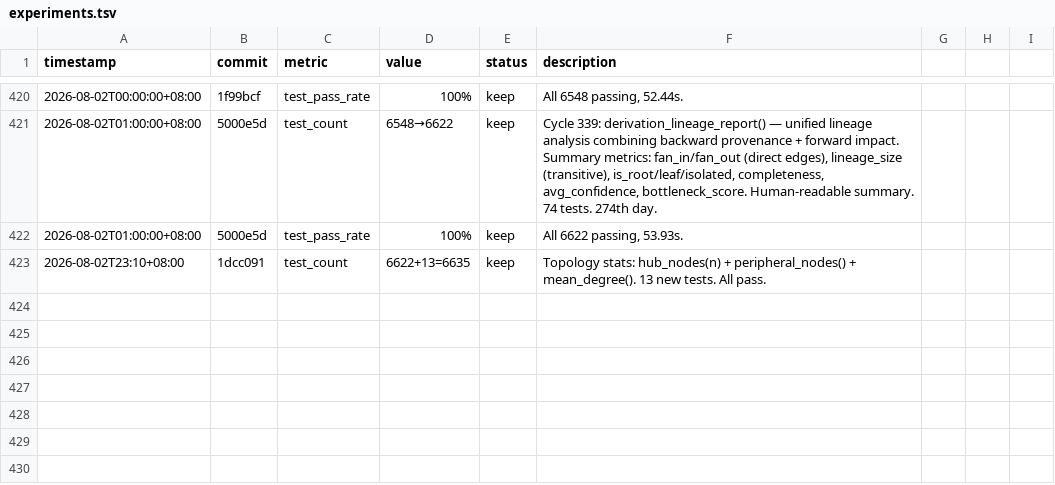
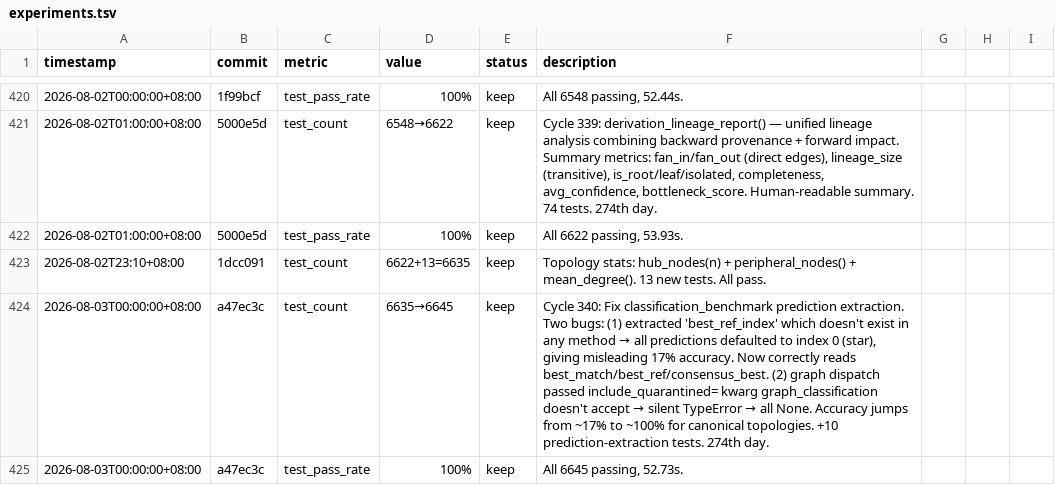
Before and after one commit to robertsong2019/12-factor-agents-explorer, a TSV file: projects/agent-memory-graph/experiments.tsv, drawn as a sheet; only a part is shown, gaps mark what is left out; the diff names each change by its address in the sheet, - before the commit and + after, or states it on an @@ line.

```diff
--- a/projects/agent-memory-graph/experiments.tsv
+++ b/projects/agent-memory-graph/experiments.tsv
+row 424: 2026-08-03T00:00:00+08:00 | a47ec3c | test_count | 6635→6645 | keep | Cycle 340: Fix classification_benchmark prediction extraction. Two bugs: (1) extracted 'best_ref_index' which doesn't exist in any method → all predictions defaulted to index 0 (star), giving misleading 17% accuracy. Now correctly reads best_match/best_ref/consensus_best. (2) graph dispatch passed include_quarantined= kwarg graph_classification doesn't accept → silent TypeError → all None. Accuracy jumps from ~17% to ~100% for canonical topologies. +10 prediction-extraction tests. 274th day.
+row 425: 2026-08-03T00:00:00+08:00 | a47ec3c | test_pass_rate | 100% | keep | All 6645 passing, 52.73s.
```
Also changed, not shown: 2 other files.
